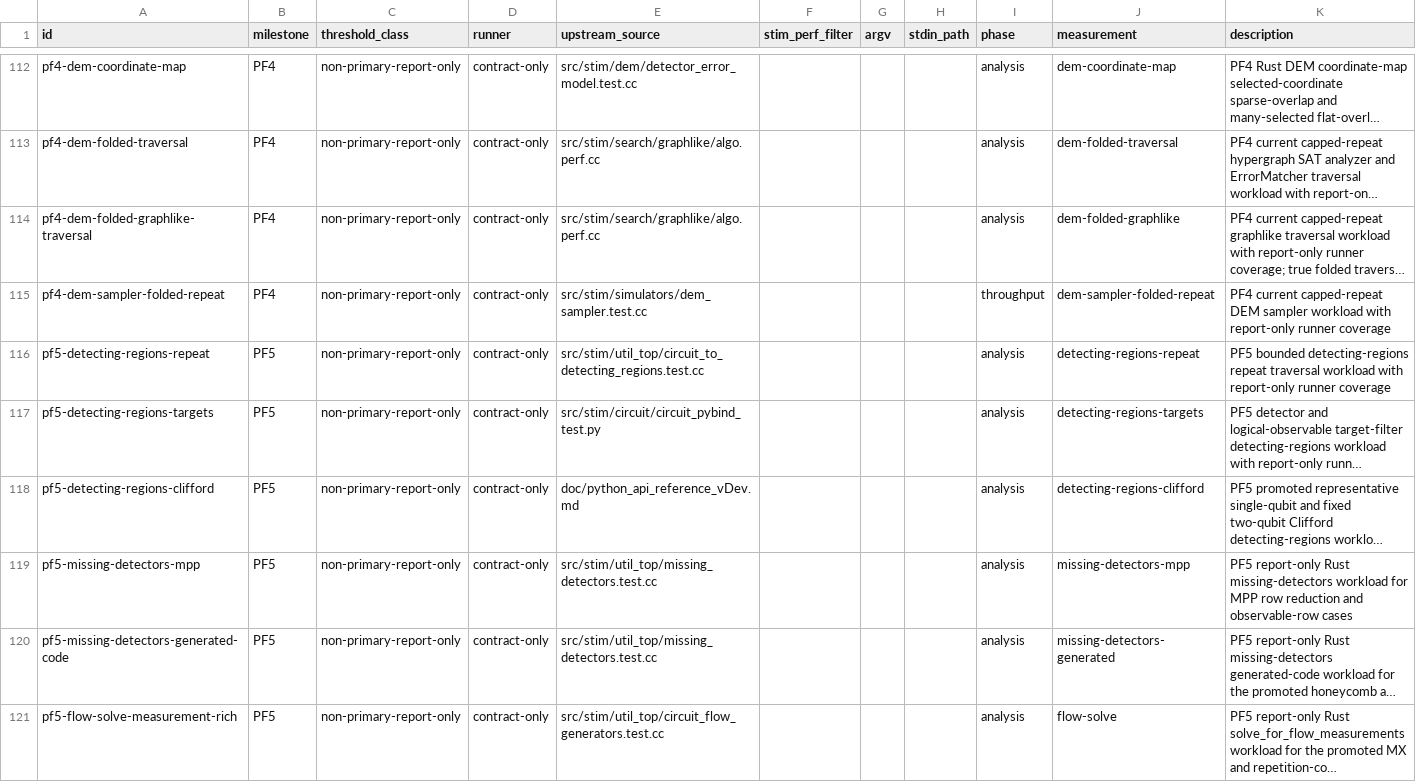
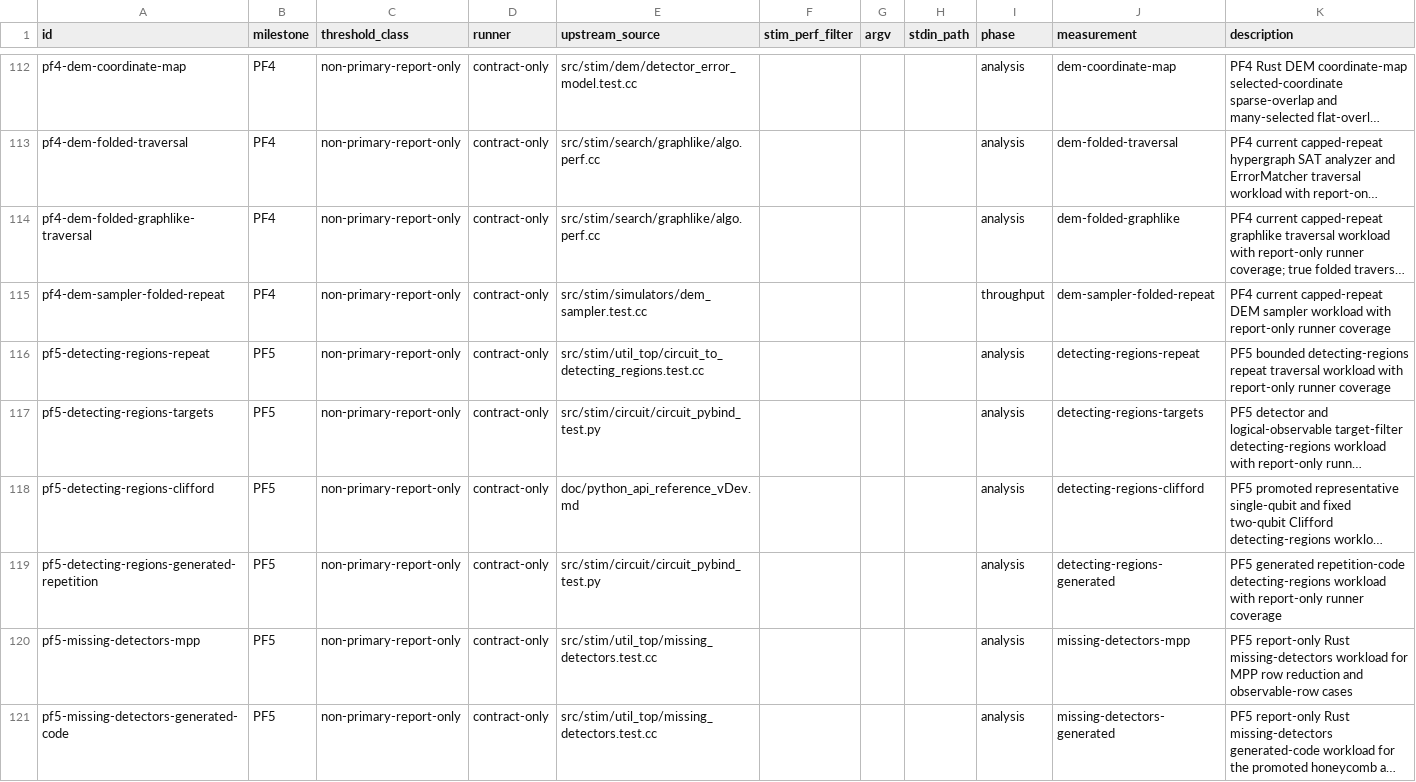
Before and after one commit to ifsheldon/Stab, a CSV file: benchmarks/manifest.csv, drawn as a sheet; only a part is shown, gaps mark what is left out; the shorter side is filled out with more unchanged rows; long unchanged cells end in …; the diff names each change by its address in the sheet, - before the commit and + after, or states it on an @@ line.

Commit message:
feat(core): support generated detecting regions
Promote the pinned Stim repetition-code detecting-regions subset for Stab's Rust utility surface, including MR reset-measure traversal, coordinate annotations, all-target/all-tick helpers, selected D0/D6/L0 exact region expectations, and a fail-closed MPAD guard.

Add report-only PF5 benchmark runner coverage and synchronize oracle metadata, checklist, and roadmap wording so broader generated-code detecting-region parity remains explicit future work.

Verification: cargo fmt --all --check; cargo clippy -p stab-core -p stab-bench -p stab-oracle --all-targets -- -D warnings; cargo test -p stab-core detecting_regions_ --quiet; cargo test -p stab-bench --quiet; cargo test -p stab-oracle fixtures --quiet; just oracle::run --milestone PF5 --structural; just bench::smoke; just maintenance::pre-commit.

```diff
--- a/benchmarks/manifest.csv
+++ b/benchmarks/manifest.csv
+row 119: pf5-detecting-regions-generated-repetition | PF5 | non-primary-report-only | contract-only | src/stim/circuit/circuit_pybind_test.py |  |  |  | analysis | detecting-regions-generated | PF5 generated repetition-code detecting-regions workload with report-only runner coverage
```
Also changed, not shown: 12 other files.
